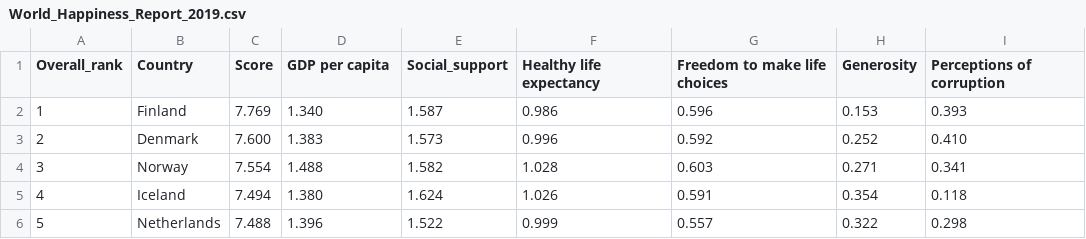
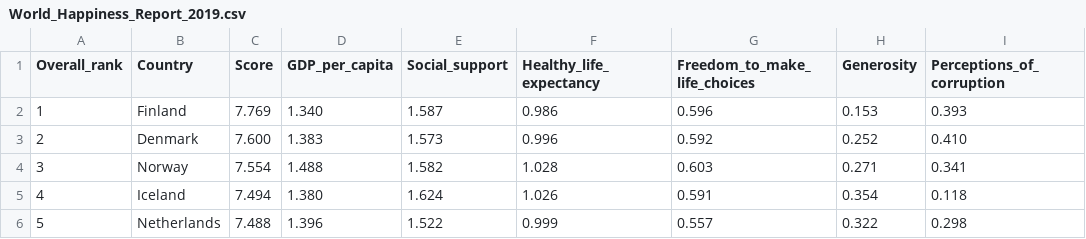
Before and after one commit to LimJunYi02/FIT3179, a CSV file: Homework10/data/World_Happiness_Report_2019.csv, drawn as a sheet; only a part is shown.

Commit message:
update columns name

```diff
--- a/Homework10/data/World_Happiness_Report_2019.csv
+++ b/Homework10/data/World_Happiness_Report_2019.csv
@@ -1,2 +1,2 @@
-Overall_rank,Country,Score,GDP per capita,Social_support,Healthy life expectancy,Freedom to make life choices,Generosity,Perceptions of corruption
+Overall_rank,Country,Score,GDP_per_capita,Social_support,Healthy_life_expectancy,Freedom_to_make_life_choices,Generosity,Perceptions_of_corruption
 1,Finland,7.769,1.340,1.587,0.986,0.596,0.153,0.393
```
